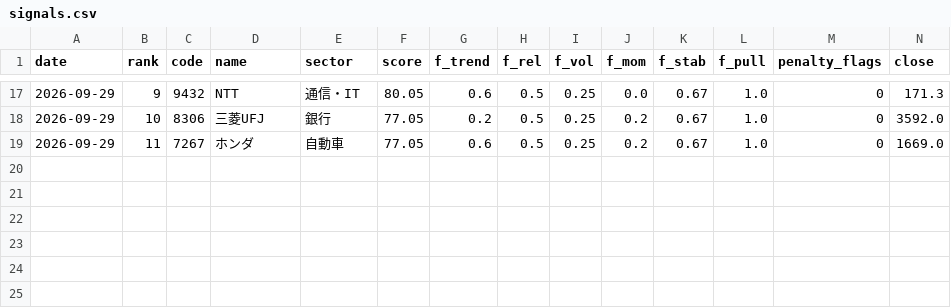
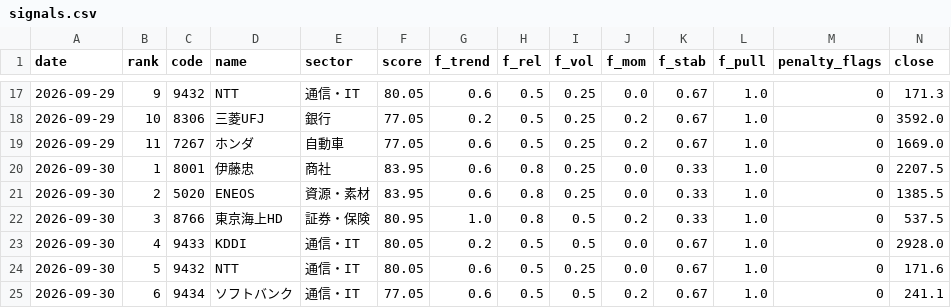
Before and after one commit to harucolor3/sss-lab, a CSV file: records/signals.csv, drawn as a sheet; only a part is shown, gaps mark what is left out; rows hold the shown columns only; the diff names each change by its address in the sheet, - before the commit and + after, or states it on an @@ line.

```diff
--- a/records/signals.csv
+++ b/records/signals.csv
+row 20: 2026-09-30 | 1 | 8001 | 伊藤忠 | 商社 | 83.95 | 0.6 | 0.8 | 0.25 | 0.0 | 0.33 | 1.0 | 0 | 2207.5
+row 21: 2026-09-30 | 2 | 5020 | ENEOS | 資源・素材 | 83.95 | 0.6 | 0.8 | 0.25 | 0.0 | 0.33 | 1.0 | 0 | 1385.5
+row 22: 2026-09-30 | 3 | 8766 | 東京海上HD | 証券・保険 | 80.95 | 1.0 | 0.8 | 0.5 | 0.2 | 0.33 | 1.0 | 0 | 537.5
+row 23: 2026-09-30 | 4 | 9433 | KDDI | 通信・IT | 80.05 | 0.2 | 0.5 | 0.5 | 0.0 | 0.67 | 1.0 | 0 | 2928.0
+row 24: 2026-09-30 | 5 | 9432 | NTT | 通信・IT | 80.05 | 0.6 | 0.5 | 0.25 | 0.0 | 0.67 | 1.0 | 0 | 171.6
+row 25: 2026-09-30 | 6 | 9434 | ソフトバンク | 通信・IT | 77.05 | 0.6 | 0.5 | 0.5 | 0.2 | 0.67 | 1.0 | 0 | 241.1
```
Also changed, not shown: records_b/signals.csv, 9 other files.
